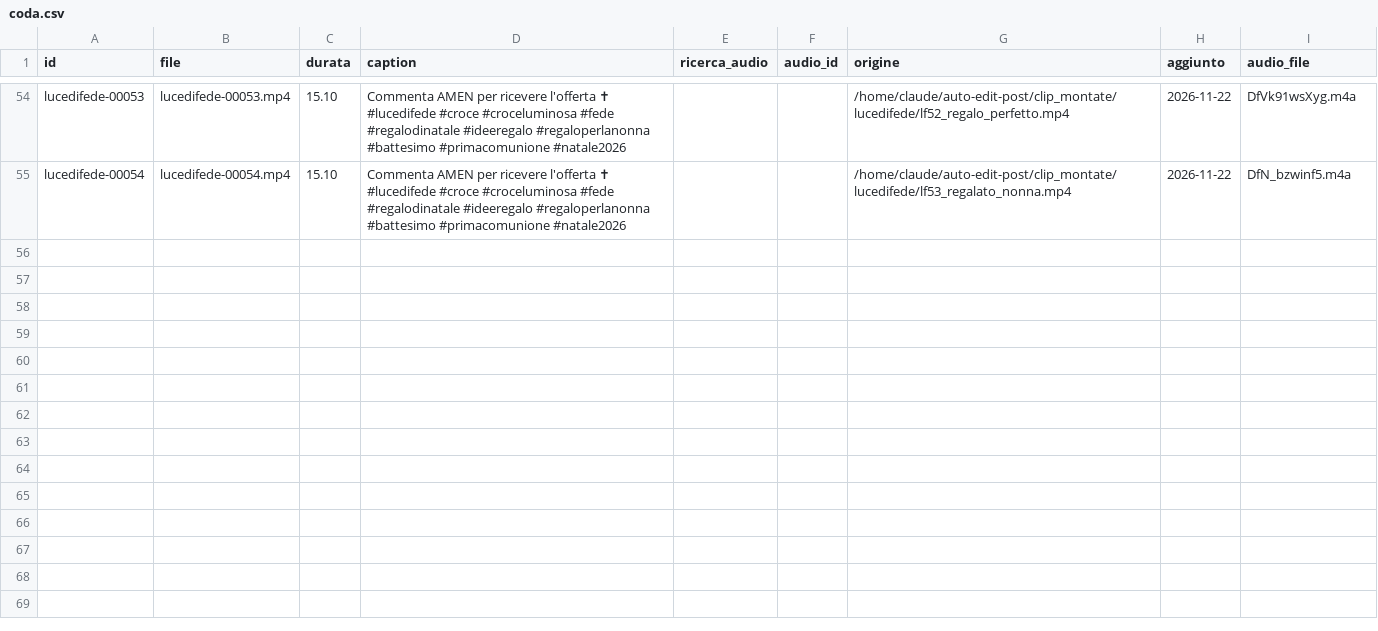
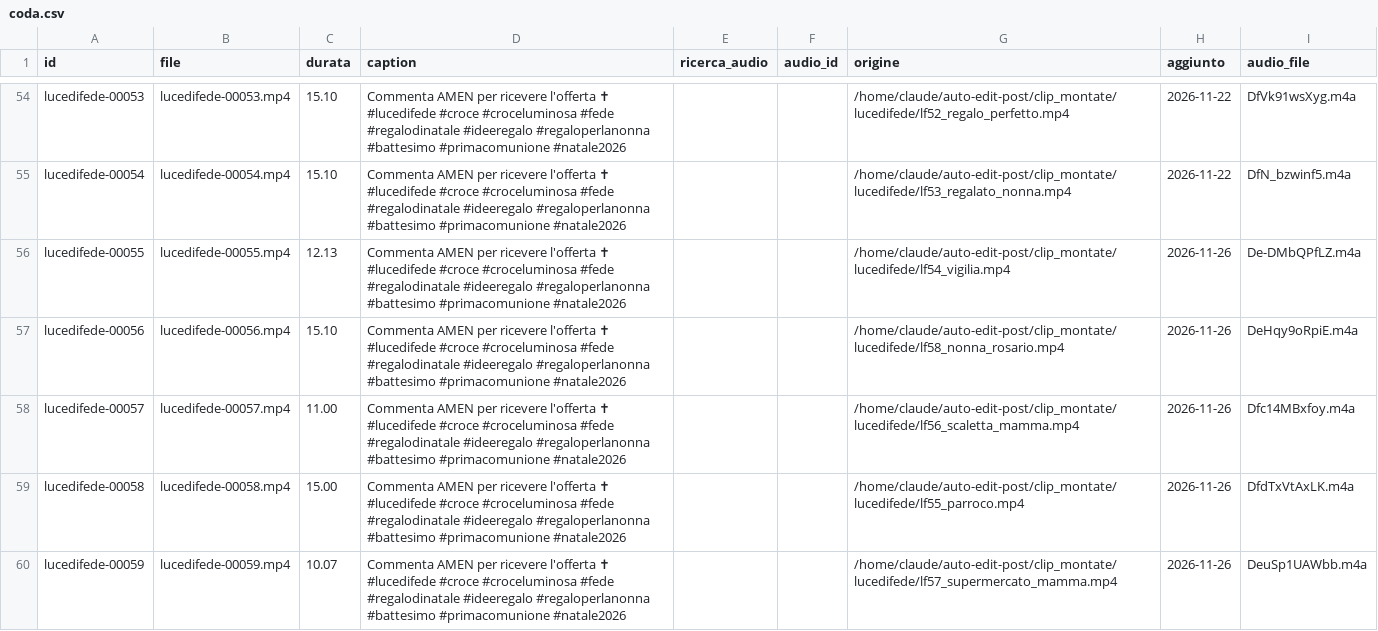
Before and after one commit to yassineben2004-droid/auto-edit-post, a CSV file: pagine/lucedifede/coda/coda.csv, drawn as a sheet; only a part is shown, gaps mark what is left out; ↵ is a line break in a cell; the diff covers the shown part only; the diff names each change by its address in the sheet, - before the commit and + after, or states it on an @@ line.

```diff
--- a/pagine/lucedifede/coda/coda.csv
+++ b/pagine/lucedifede/coda/coda.csv
+row 56: lucedifede-00055 | lucedifede-00055.mp4 | 12.13 | Commenta AMEN per ricevere l'offerta ✝ ↵ #lucedifede #croce #croceluminosa #fede #regalodinatale #ideeregalo #regaloperlanonna #battesimo #primacomunione #natale2026 |  |  | /home/claude/auto-edit-post/clip_montate/lucedifede/lf54_vigilia.mp4 | 2026-11-26 | De-DMbQPfLZ.m4a
+row 57: lucedifede-00056 | lucedifede-00056.mp4 | 15.10 | Commenta AMEN per ricevere l'offerta ✝ ↵ #lucedifede #croce #croceluminosa #fede #regalodinatale #ideeregalo #regaloperlanonna #battesimo #primacomunione #natale2026 |  |  | /home/claude/auto-edit-post/clip_montate/lucedifede/lf58_nonna_rosario.mp4 | 2026-11-26 | DeHqy9oRpiE.m4a
+row 58: lucedifede-00057 | lucedifede-00057.mp4 | 11.00 | Commenta AMEN per ricevere l'offerta ✝ ↵ #lucedifede #croce #croceluminosa #fede #regalodinatale #ideeregalo #regaloperlanonna #battesimo #primacomunione #natale2026 |  |  | /home/claude/auto-edit-post/clip_montate/lucedifede/lf56_scaletta_mamma.mp4 | 2026-11-26 | Dfc14MBxfoy.m4a
+row 59: lucedifede-00058 | lucedifede-00058.mp4 | 15.00 | Commenta AMEN per ricevere l'offerta ✝ ↵ #lucedifede #croce #croceluminosa #fede #regalodinatale #ideeregalo #regaloperlanonna #battesimo #primacomunione #natale2026 |  |  | /home/claude/auto-edit-post/clip_montate/lucedifede/lf55_parroco.mp4 | 2026-11-26 | DfdTxVtAxLK.m4a
+row 60: lucedifede-00059 | lucedifede-00059.mp4 | 10.07 | Commenta AMEN per ricevere l'offerta ✝ ↵ #lucedifede #croce #croceluminosa #fede #regalodinatale #ideeregalo #regaloperlanonna #battesimo #primacomunione #natale2026 |  |  | /home/claude/auto-edit-post/clip_montate/lucedifede/lf57_supermercato_mamma.mp4 | 2026-11-26 | DeuSp1UAWbb.m4a
```
Also changed, not shown: 5 added rows elsewhere in this file, pagine/ciabattepazze/coda/coda.csv, 21 other files.
